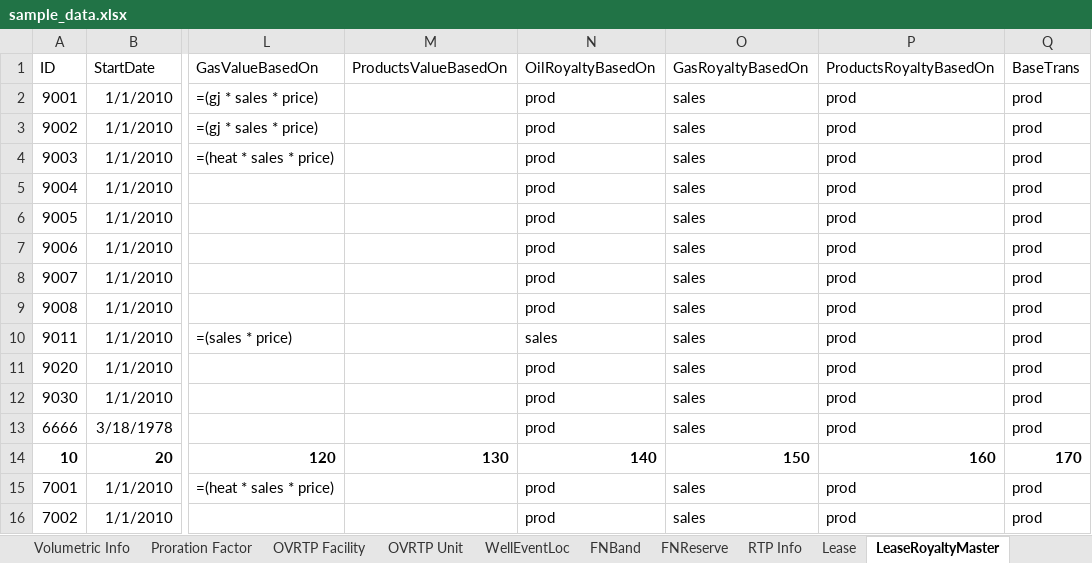
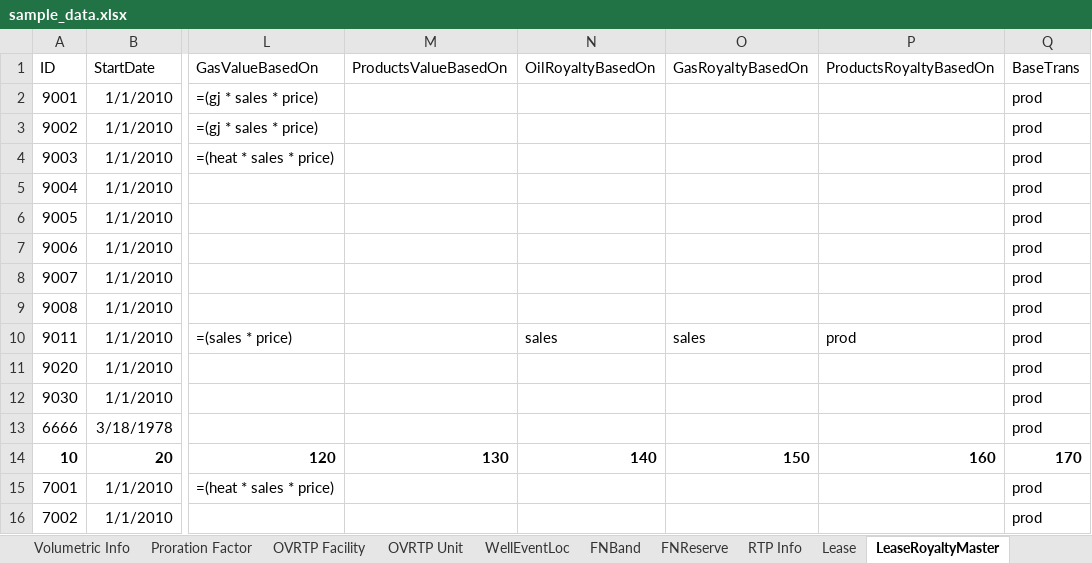
Before and after one commit to lshumlich/python-playground, an Excel workbook: calcroyalties/files/sample_data.xlsx, sheet LeaseRoyaltyMaster, drawn as a sheet; only a part is shown, gaps mark what is left out; values as stored, in another font and other column widths than the file's, no borders; the diff names each change by its address in the sheet, - before the commit and + after, or states it on an @@ line.

Commit message:
- default RoyaltyBasedOn to prod

```diff
--- a/calcroyalties/files/sample_data.xlsx (sheet LeaseRoyaltyMaster)
+++ b/calcroyalties/files/sample_data.xlsx (sheet LeaseRoyaltyMaster)
-N2:N9 (OilRoyaltyBasedOn): prod
+N2:N9 (OilRoyaltyBasedOn): (empty)
-O2:O9 (GasRoyaltyBasedOn): sales
+O2:O9 (GasRoyaltyBasedOn): (empty)
-P2:P9 (ProductsRoyaltyBasedOn): prod
+P2:P9 (ProductsRoyaltyBasedOn): (empty)
-N11:N13 (OilRoyaltyBasedOn): prod
+N11:N13 (OilRoyaltyBasedOn): (empty)
-O11:O13 (GasRoyaltyBasedOn): sales
+O11:O13 (GasRoyaltyBasedOn): (empty)
-P11:P13 (ProductsRoyaltyBasedOn): prod
+P11:P13 (ProductsRoyaltyBasedOn): (empty)
-N15:N16 (OilRoyaltyBasedOn): prod
+N15:N16 (OilRoyaltyBasedOn): (empty)
-O15:O16 (GasRoyaltyBasedOn): sales
+O15:O16 (GasRoyaltyBasedOn): (empty)
-P15:P16 (ProductsRoyaltyBasedOn): prod
+P15:P16 (ProductsRoyaltyBasedOn): (empty)
```
Also changed, not shown: sheet WellRoyaltyMaster, 4 other files.
